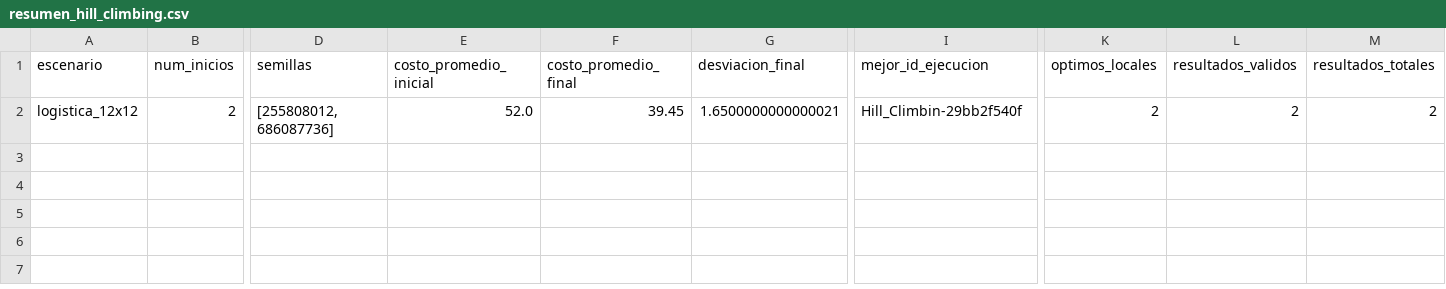
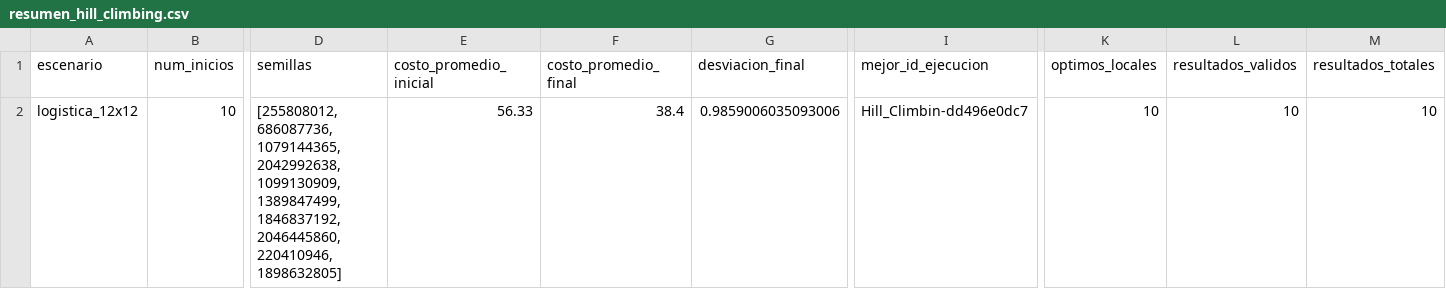
Before and after one commit to kito089/SIPOTDA, a CSV file: resultados/csv/resumen_hill_climbing.csv, drawn as a sheet; only a part is shown, gaps mark what is left out; the diff covers the shown part only; the diff names each change by its address in the sheet, - before the commit and + after, or states it on an @@ line.

```diff
--- a/resultados/csv/resumen_hill_climbing.csv
+++ b/resultados/csv/resumen_hill_climbing.csv
-B2 (num_inicios): 2
+B2 (num_inicios): 10
-D2 (semillas): [255808012, 686087736]
+D2 (semillas): [255808012, 686087736, 1079144365, 2042992638, 1099130909, 1389847499, 1846837192, 2046445860, 220410946, 1898632805]
-E2 (costo_promedio_inicial): 52.0
+E2 (costo_promedio_inicial): 56.33
-F2 (costo_promedio_final): 39.45
+F2 (costo_promedio_final): 38.4
-G2 (desviacion_final): 1.6500000000000021
+G2 (desviacion_final): 0.9859006035093006
-I2 (mejor_id_ejecucion): Hill_Climbin-29bb2f540f
+I2 (mejor_id_ejecucion): Hill_Climbin-dd496e0dc7
-K2 (optimos_locales): 2
+K2 (optimos_locales): 10
-L2 (resultados_validos): 2
+L2 (resultados_validos): 10
-M2 (resultados_totales): 2
+M2 (resultados_totales): 10
```
Also changed, not shown: 2 edited cells elsewhere in this file, resultados/csv/adversaria_logistica_12x12.csv, resultados/csv/heuristicas_logistica_12x12.csv, 10 other files.
